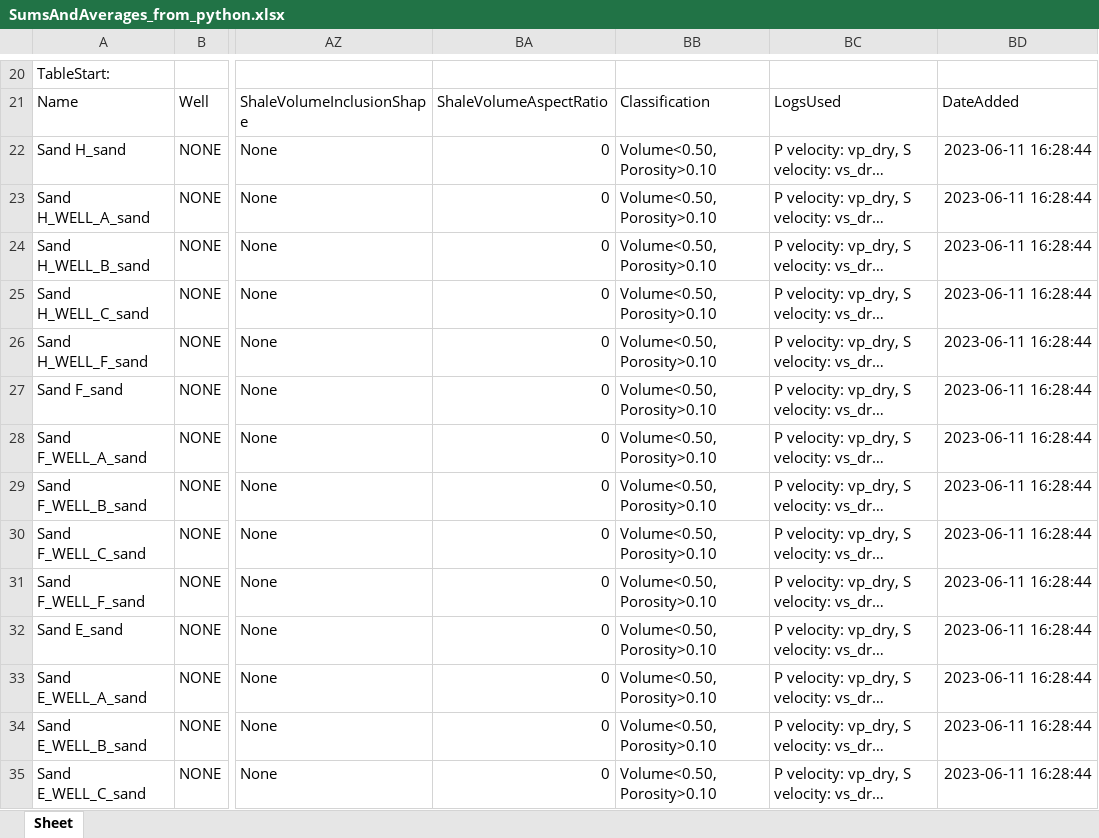
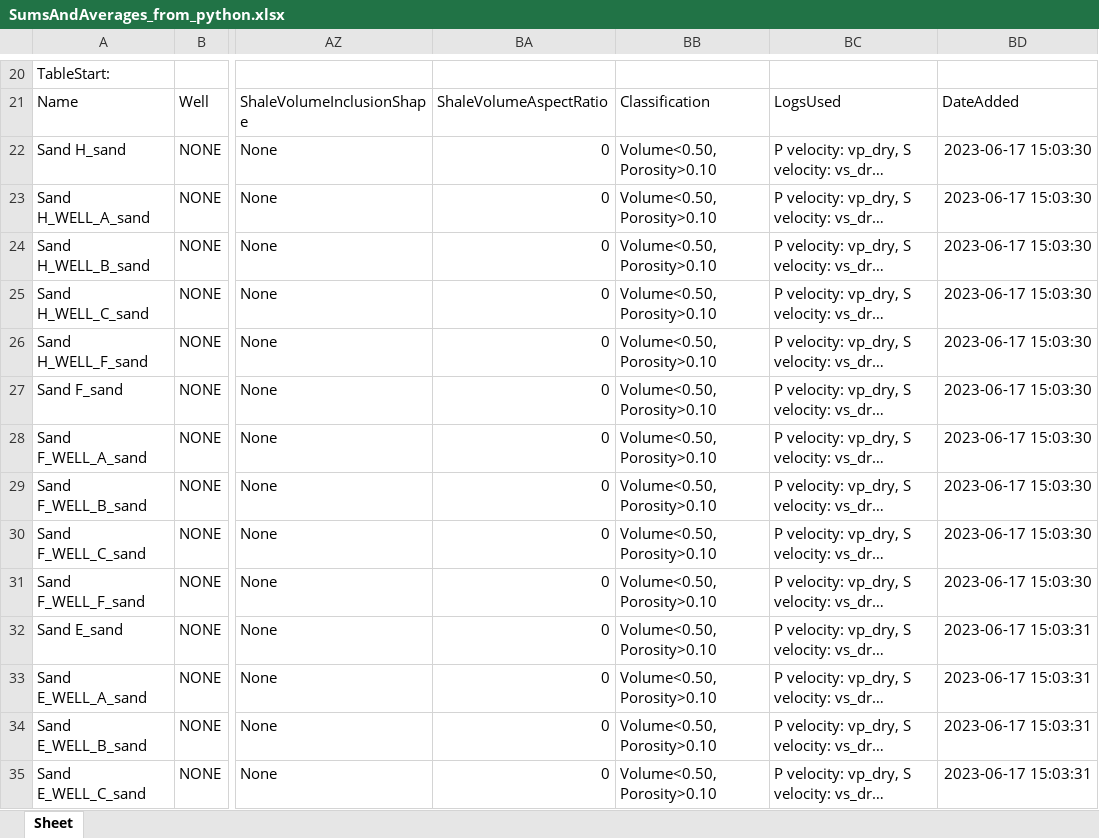
Before and after one commit to emblixt/blixt_rp, an Excel workbook: results_folder/SumsAndAverages_from_python.xlsx, sheet Sheet, drawn as a sheet; only a part is shown, gaps mark what is left out; long unchanged cells end in …; values as stored, in another font and other column widths than the file's, no borders; the diff covers the shown part only; the diff names each change by its address in the sheet, - before the commit and + after, or states it on an @@ line.

```diff
--- a/results_folder/SumsAndAverages_from_python.xlsx (sheet Sheet)
+++ b/results_folder/SumsAndAverages_from_python.xlsx (sheet Sheet)
-BD22:BD31: 2023-06-11 16:28:44
+BD22:BD31: 2023-06-17 15:03:30
-BD32:BD35: 2023-06-11 16:28:44
+BD32:BD35: 2023-06-17 15:03:31
```
Also changed, not shown: 5 added rows and 22 edited cells elsewhere in this sheet, excels/project_table.xlsx, 10 other files.
